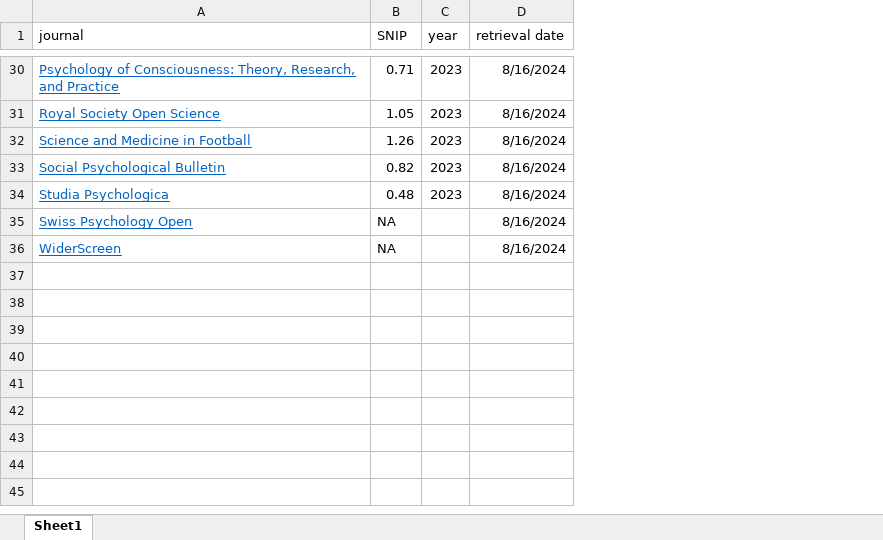
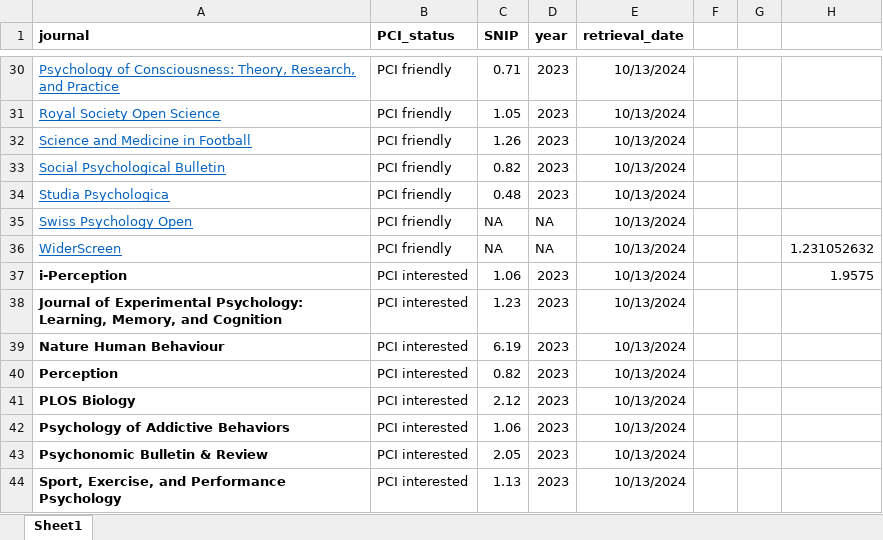
Before and after one commit to amscheel/rr-model, an Excel workbook: PCI-RR-friendly-journals_SNIP.xlsx, sheet Sheet1, drawn as a sheet; only a part is shown, gaps mark what is left out; values as stored, in another font and other column widths than the file's, no borders; removed rows and columns are numbered as before the commit, all else as after; the diff covers the shown part only; the diff names each change by its address in the sheet, - before the commit and + after, or states it on an @@ line.

```diff
--- a/PCI-RR-friendly-journals_SNIP.xlsx (sheet Sheet1)
+++ b/PCI-RR-friendly-journals_SNIP.xlsx (sheet Sheet1)
+column B (PCI_status), rows 30-36: all PCI friendly
-column D (retrieval date), rows 30-36: all 8/16/2024
+column E (retrieval_date), rows 30-36: all 10/13/2024
+column F, empty
+column G, empty
+column H, row 36: 1.231052632
-A1 bold: off
+A1 bold: on
-C1:D1 bold: off
+C1:D1 bold: on
-D35:D36 (year): (empty)
+D35:D36 (year): NA
+row 37: i-Perception | PCI interested | 1.06 | 2023 | 10/13/2024 |  |  | 1.9575
+row 38: Journal of Experimental Psychology: Learning, Memory, and Cognition | PCI interested | 1.23 | 2023 | 10/13/2024
+row 39: Nature Human Behaviour | PCI interested | 6.19 | 2023 | 10/13/2024
+row 40: Perception | PCI interested | 0.82 | 2023 | 10/13/2024
+row 41: PLOS Biology | PCI interested | 2.12 | 2023 | 10/13/2024
+row 42: Psychology of Addictive Behaviors | PCI interested | 1.06 | 2023 | 10/13/2024
+row 43: Psychonomic Bulletin & Review | PCI interested | 2.05 | 2023 | 10/13/2024
+row 44: Sport, Exercise, and Performance Psychology | PCI interested | 1.13 | 2023 | 10/13/2024
```
Also changed, not shown: 14 edited cells elsewhere in this sheet, 35 other files.
